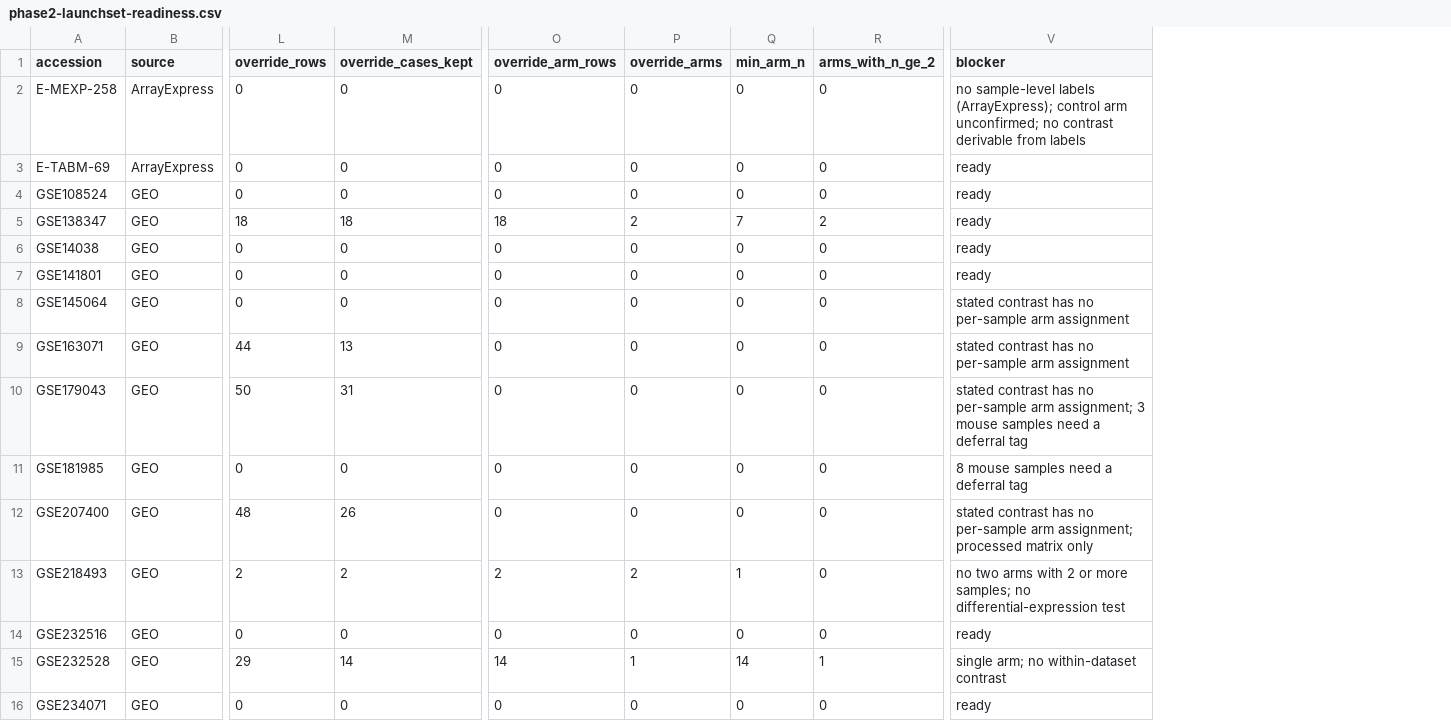
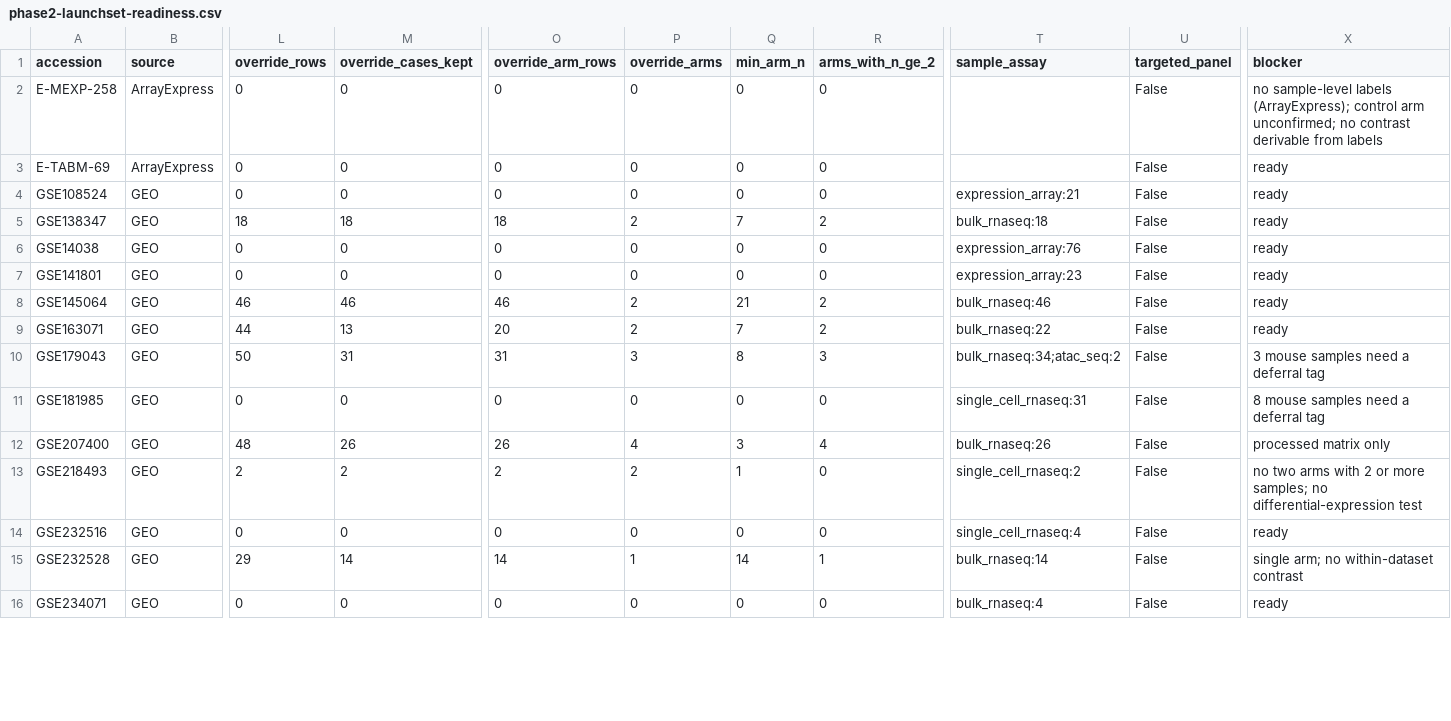
Before and after one commit to karaquaid/nf-target-pipeline, a CSV file: phase-2/data/phase2-launchset-readiness.csv, drawn as a sheet; only a part is shown, gaps mark what is left out; addresses are those after the commit; the diff covers the shown part only; the diff names each change by its address in the sheet, - before the commit and + after, or states it on an @@ line.

```diff
--- a/phase-2/data/phase2-launchset-readiness.csv
+++ b/phase-2/data/phase2-launchset-readiness.csv
+column T (sample_assay), rows 4-16: expression_array:21 | bulk_rnaseq:18 | expression_array:76 | expression_array:23 | bulk_rnaseq:46 | bulk_rnaseq:22 | bulk_rnaseq:34;atac_seq:2 | single_cell_rnaseq:31 | bulk_rnaseq:26 | single_cell_rnaseq:2 | single_cell_rnaseq:4 | bulk_rnaseq:14 | bulk_rnaseq:4
+column U (targeted_panel), rows 2-16: all False
-L8 (override_rows): 0
+L8 (override_rows): 46
-M8 (override_cases_kept): 0
+M8 (override_cases_kept): 46
-O8 (override_arm_rows): 0
+O8 (override_arm_rows): 46
-P8:P9 (override_arms): 0
+P8:P9 (override_arms): 2
-Q8 (min_arm_n): 0
+Q8 (min_arm_n): 21
-R8:R9 (arms_with_n_ge_2): 0
+R8:R9 (arms_with_n_ge_2): 2
-X8:X9 (blocker): stated contrast has no per-sample arm assignment
+X8:X9 (blocker): ready
-O9 (override_arm_rows): 0
+O9 (override_arm_rows): 20
-Q9 (min_arm_n): 0
+Q9 (min_arm_n): 7
-O10 (override_arm_rows): 0
+O10 (override_arm_rows): 31
-P10 (override_arms): 0
+P10 (override_arms): 3
-Q10 (min_arm_n): 0
+Q10 (min_arm_n): 8
-R10 (arms_with_n_ge_2): 0
+R10 (arms_with_n_ge_2): 3
-X10 (blocker): stated contrast has no per-sample arm assignment; 3 mouse…
+X10 (blocker): 3 mouse…
-O12 (override_arm_rows): 0
+O12 (override_arm_rows): 26
-P12 (override_arms): 0
+P12 (override_arms): 4
-Q12 (min_arm_n): 0
+Q12 (min_arm_n): 3
-R12 (arms_with_n_ge_2): 0
+R12 (arms_with_n_ge_2): 4
-X12 (blocker): stated contrast has no per-sample arm assignment; processed matrix…
+X12 (blocker): processed matrix…
```
Also changed, not shown: 11 edited cells elsewhere in this file, 7 other files.
